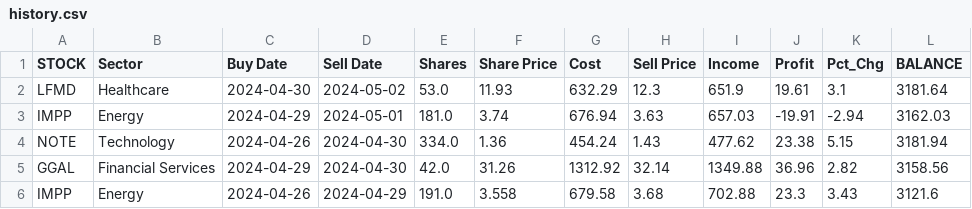
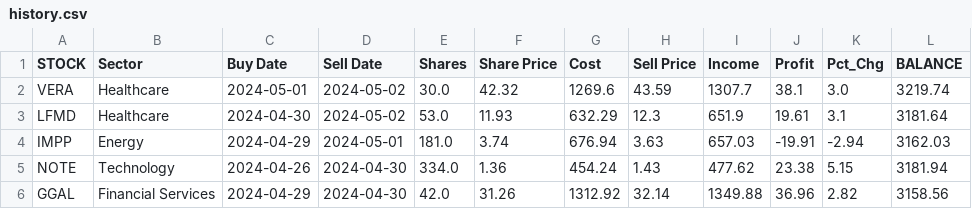
Before and after one commit to p-norris/swing_trades, a CSV file: src/history.csv, drawn as a sheet; only a part is shown; the shorter side is filled out with more unchanged rows; the diff names each change by its address in the sheet, - before the commit and + after, or states it on an @@ line.

Commit message:
updating file

```diff
--- a/src/history.csv
+++ b/src/history.csv
+row 2: VERA | Healthcare | 2024-05-01 | 2024-05-02 | 30.0 | 42.32 | 1269.6 | 43.59 | 1307.7 | 38.1 | 3.0 | 3219.74
```
